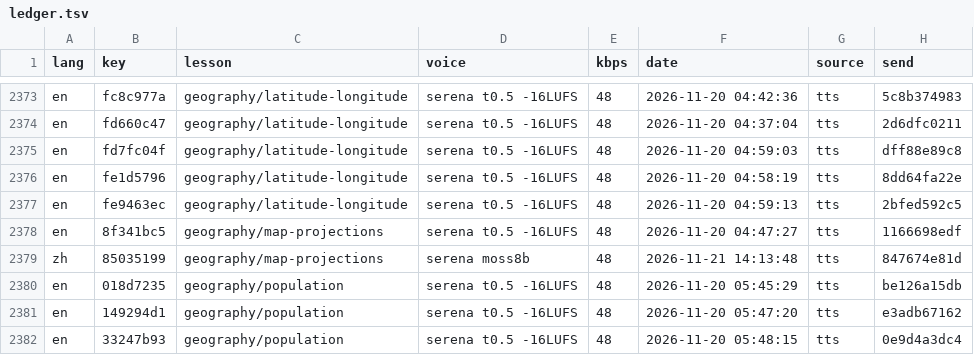
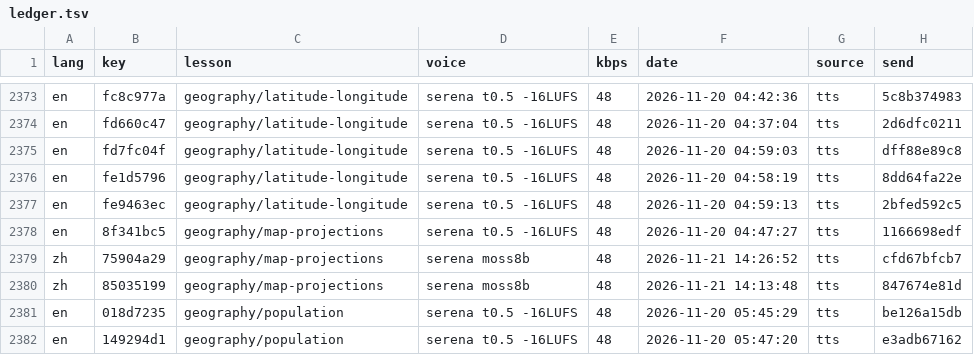
Before and after one commit to gladcolor/gc-audio-humanities, a TSV file: status/ledger.tsv, drawn as a sheet; only a part is shown, gaps mark what is left out; the shorter side is filled out with more unchanged rows; the diff names each change by its address in the sheet, - before the commit and + after, or states it on an @@ line.

Commit message:
geography/map-projections: read-aloud (run) - finished (2/2 serena)

```diff
--- a/status/ledger.tsv
+++ b/status/ledger.tsv
+row 2379: zh | 75904a29 | geography/map-projections | serena moss8b | 48 | 2026-11-21 14:26:52 | tts | cfd67bfcb7
```
Also changed, not shown: 5 other files.
